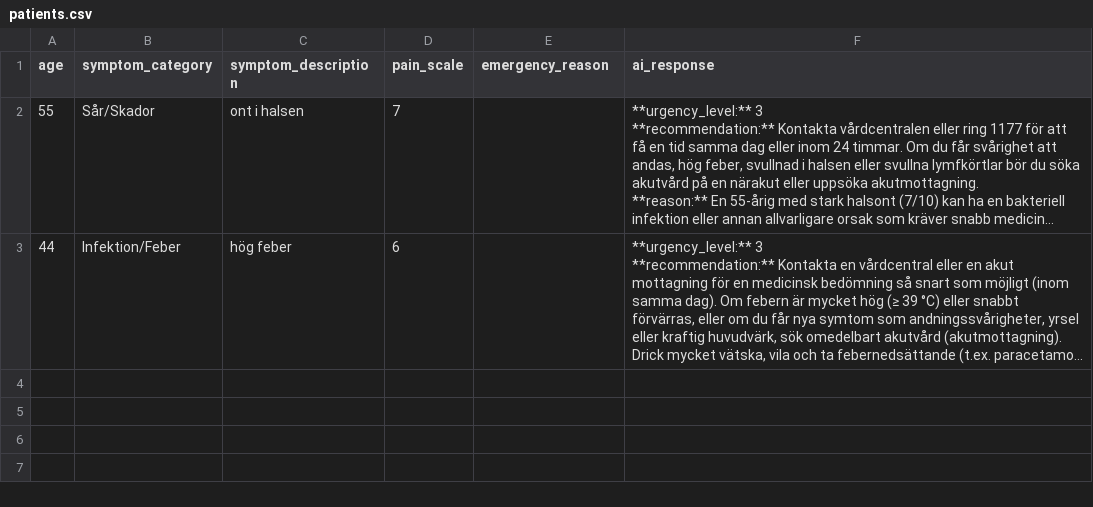
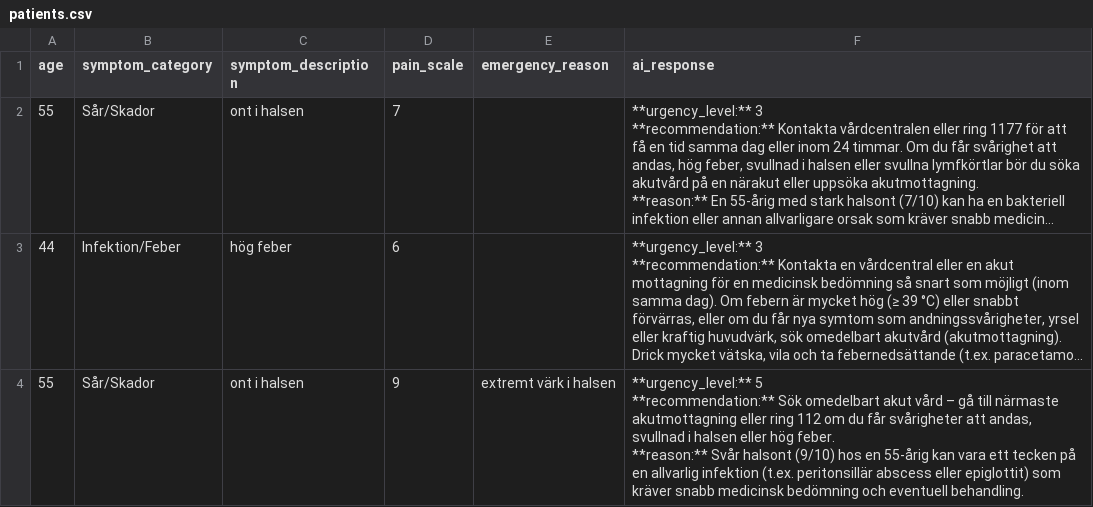
Before and after one commit to Jhoglund88/TriageFlow, a CSV file: data/patients.csv, drawn as a sheet; long unchanged cells end in …; ↵ is a line break in a cell; the diff names each change by its address in the sheet, - before the commit and + after, or states it on an @@ line.

Commit message:
docs: document API and emergency patient testing

```diff
--- a/data/patients.csv
+++ b/data/patients.csv
+row 4: 55 | Sår/Skador | ont i halsen | 9 | extremt värk i halsen | **urgency_level:** 5 ↵ **recommendation:** Sök omedelbart akut vård – gå till närmaste akutmottagning eller ring 112 om du får svårigheter att andas, svullnad i halsen eller hög feber. ↵ **reason:** Svår halsont (9/10) hos en 55‑årig kan vara ett tecken på en allvarlig infektion (t.ex. peritonsillär abscess eller epiglottit) som kräver snabb medicinsk bedömning och eventuell behandling.
```
Also changed, not shown: 1 other file.
